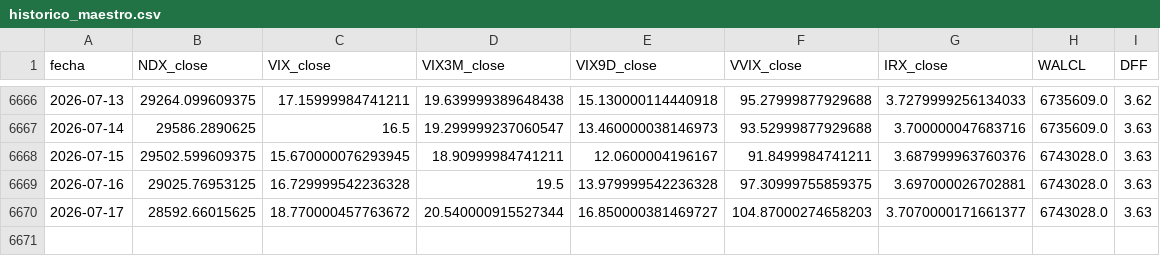
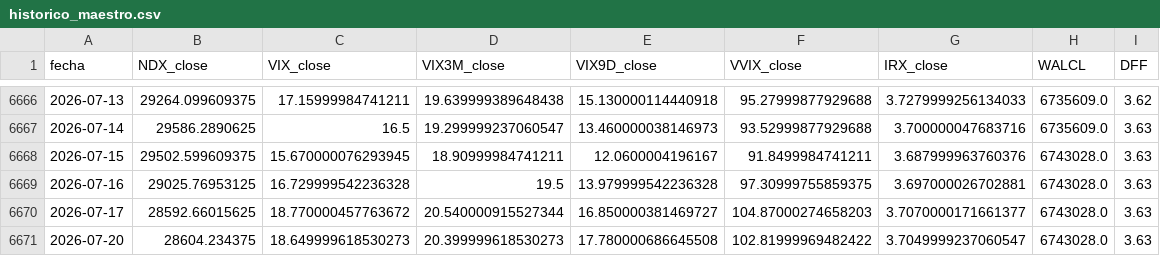
Before and after one commit to ManULoreN14/regimen-tilt-nq, a CSV file: historico_maestro.csv, drawn as a sheet; only a part is shown, gaps mark what is left out; the diff names each change by its address in the sheet, - before the commit and + after, or states it on an @@ line.

```diff
--- a/historico_maestro.csv
+++ b/historico_maestro.csv
+row 6671: 2026-07-20 | 28604.234375 | 18.649999618530273 | 20.399999618530273 | 17.780000686645508 | 102.81999969482422 | 3.7049999237060547 | 6743028.0 | 3.63
```
Also changed, not shown: 2 other files.
